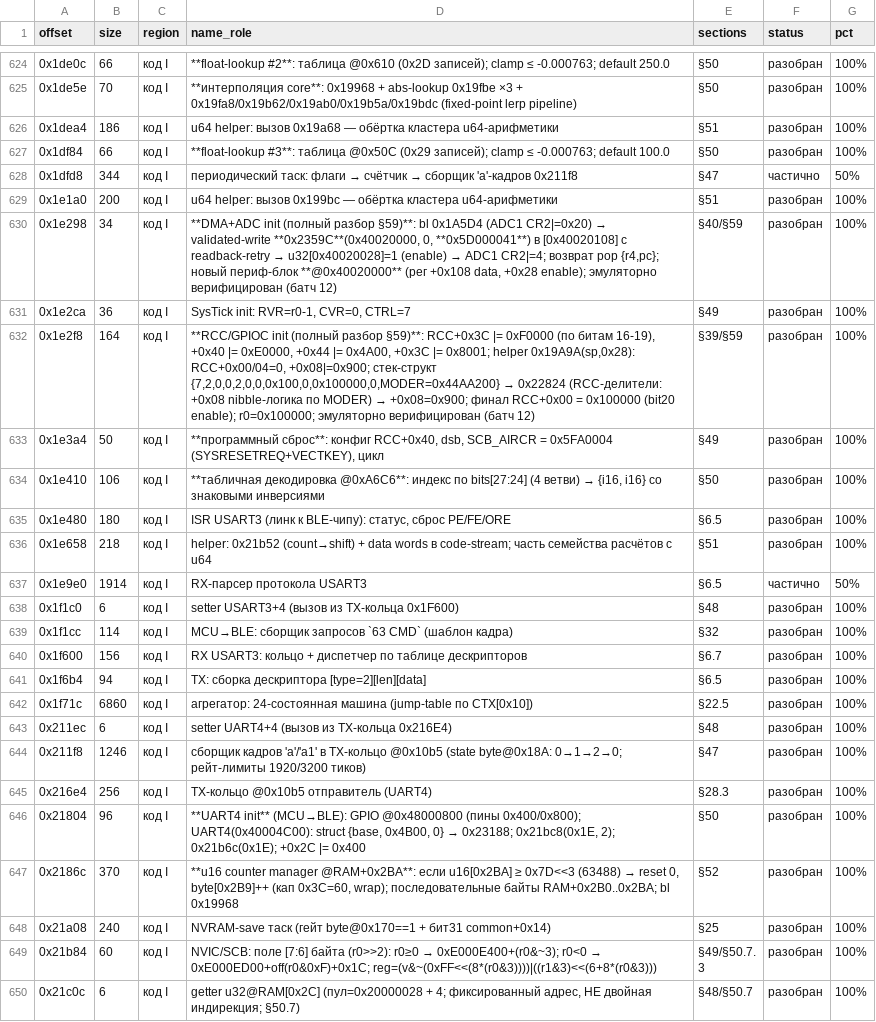
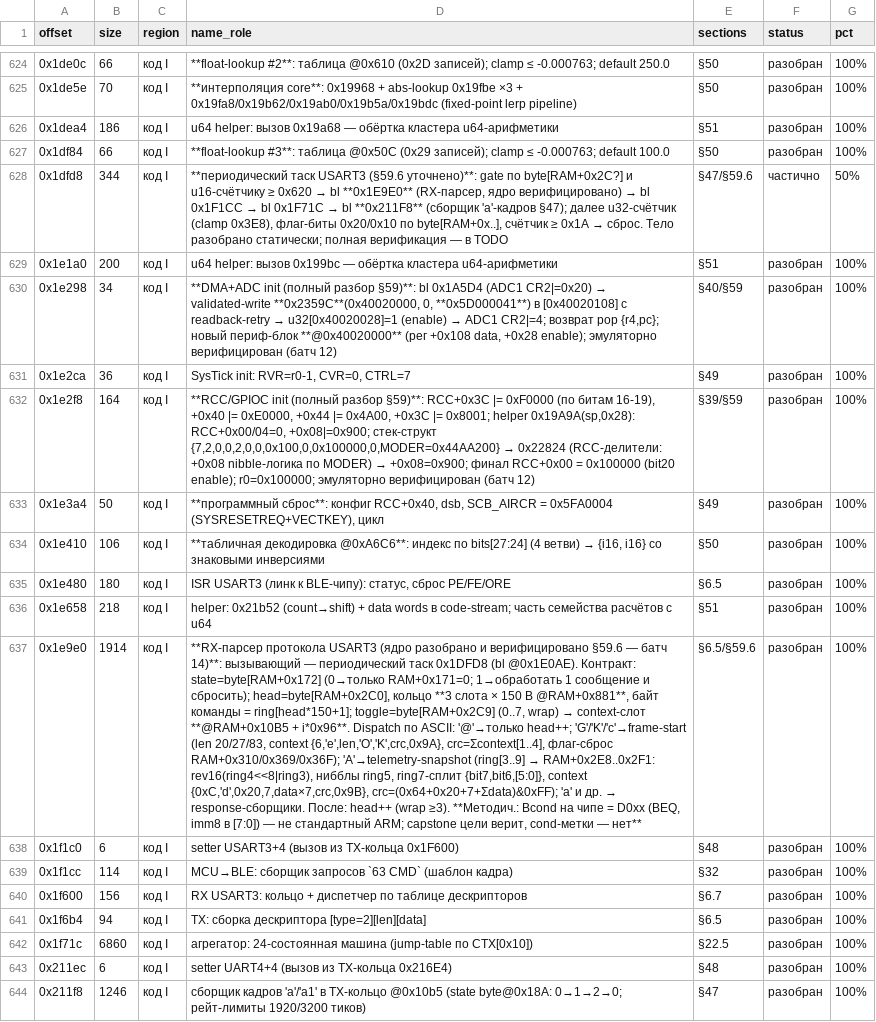
Before and after one commit to KuziaMother/SCOOTER_5_PRO, a CSV file: research/MCU_MAP.csv, drawn as a sheet; only a part is shown, gaps mark what is left out; the shorter side is filled out with more unchanged rows; the diff names each change by its address in the sheet, - before the commit and + after, or states it on an @@ line.

Commit message:
§59.6: RX-парсер USART3 0x1E9E0 — ядро разобрано и верифицировано (вызывающий 0x1DFD8; state/head/toggle-контракт; кольцо 3×150B @RAM+0x881; context-слоты @RAM+0x10B5+i*0x96; dispatch ASCII: G/K/c frame-start len 20/27/83 c CRC, 'A' telemetry-snapshot ring[3..9]→RAM+0x2E8..0x2F1, 'a'/др. response-сборщики); чиповое Bcond-кодирование D0xx (BEQ, imm8 в [7:0]) — не стандартный ARM; батч 14: +2 теста — 134/134 PASS; «частично» 4→3; карта MCU 96.6%

```diff
--- a/research/MCU_MAP.csv
+++ b/research/MCU_MAP.csv
@@ D628 (name_role): периодический таск: флаги → счётчик → сборщик 'a'-кадров 0x211f8 → **периодический таск USART3 (§59.6 уточнено)**: gate по byte[RAM+0x2C?] и u16-счётчику ≥ 0x620 → bl **0x1E9E0** (RX-парсер, ядро верифицировано) → bl 0x1F1CC → bl 0x1F71C → bl **0x211F8** (сборщик 'a'-кадров §47); далее u32-счётчик (clamp 0x3E8), флаг-биты 0x20/0x10 по byte[RAM+0x..], счётчик ≥ 0x1A → сброс. Тело разобрано статически; полная верификация — в TODO @@
-E628 (sections): §47
+E628 (sections): §47/§59.6
@@ D637 (name_role): RX-парсер протокола USART3 → **RX-парсер протокола USART3 (ядро разобрано и верифицировано §59.6 — батч 14)**: вызывающий — периодический таск 0x1DFD8 (bl @0x1E0AE). Контракт: state=byte[RAM+0x172] (0→только RAM+0x171=0; 1→обработать 1 сообщение и сбросить); head=byte[RAM+0x2C0], кольцо **3 слота × 150 B @RAM+0x881**, байт команды = ring[head*150+1]; toggle=byte[RAM+0x2C9] (0..7, wrap) → context-слот **@RAM+0x10B5 + i*0x96**. Dispatch по ASCII: '@'→только head++; 'G'/'K'/'c'→frame-start (len 20/27/83, context {6,'e',len,'O','K',crc,0x9A}, crc=Σcontext[1..4], флаг-сброс RAM+0x310/0x369/0x36F); 'A'→telemetry-snapshot (ring[3..9] → RAM+0x2E8..0x2F1: rev16(ring4<<8|ring3), нибблы ring5, ring7-сплит {bit7,bit6,[5:0]}, context {0xC,'d',0x20,7,data×7,crc,0x9B}, crc=(0x64+0x20+7+Σdata)&0xFF); 'a' и др. → response-сборщики. После: head++ (wrap ≥3). **Методич.: Bcond на чипе = D0xx (BEQ, imm8 в [7:0]) — не стандартный ARM; capstone цели верит, cond-метки — нет** @@
-E637 (sections): §6.5
+E637 (sections): §6.5/§59.6
-F637 (status): частично
+F637 (status): разобран
-G637 (pct): 50%
+G637 (pct): 100%
```
Also changed, not shown: 6 other files.
